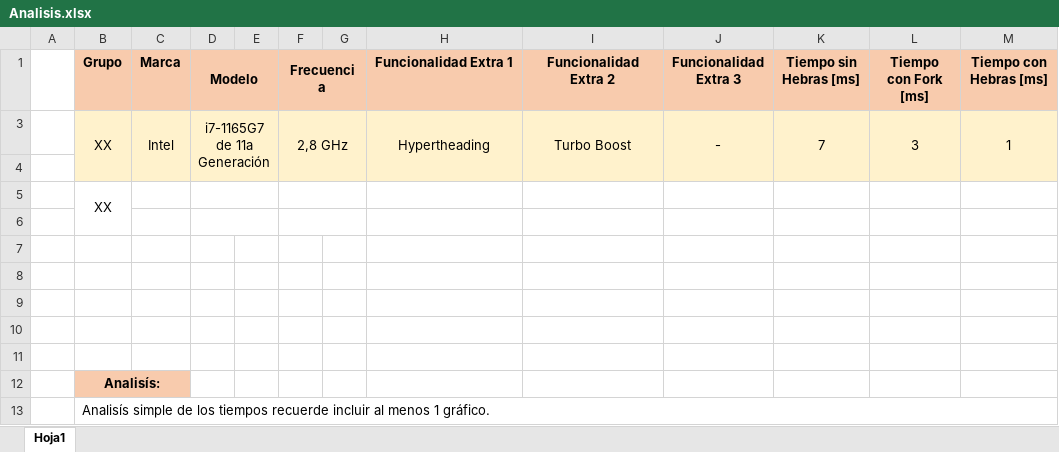
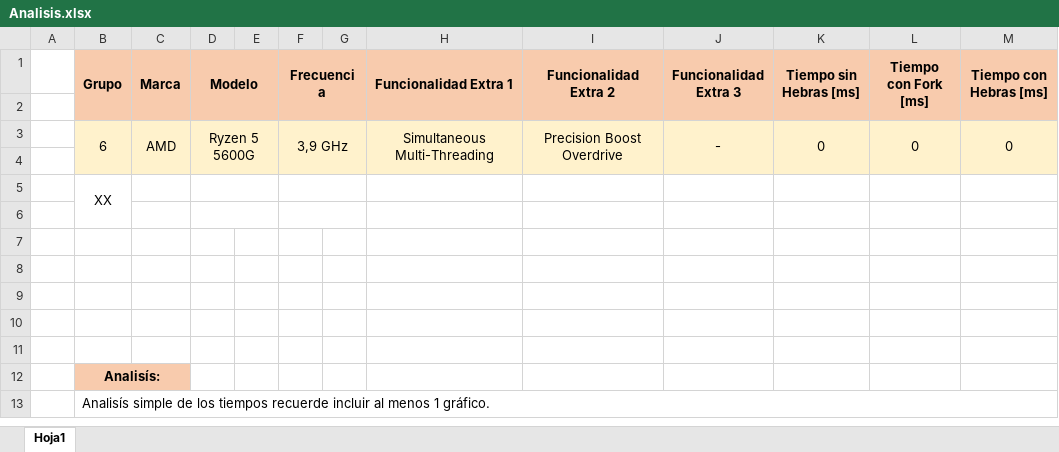
Before and after one commit to dieeh/usm-2023-1, an Excel workbook: INF246/laboratorio3/Analisis.xlsx, sheet Hoja1, drawn as a sheet; values as stored, in another font and other column widths than the file's, no borders; removed rows and columns are numbered as before the commit, all else as after; the diff names each change by its address in the sheet, - before the commit and + after, or states it on an @@ line.

```diff
--- a/INF246/laboratorio3/Analisis.xlsx (sheet Hoja1)
+++ b/INF246/laboratorio3/Analisis.xlsx (sheet Hoja1)
+B1:B2 merged
+C1:C2 merged
-D1:E1 merged
+D1:E2 merged
-F1:G1 merged
+F1:G2 merged
+H1:H2 merged
+I1:I2 merged
+J1:J2 merged
+K1:K2 merged
+L1:L2 merged
+M1:M2 merged
-row 2:  | XX | Intel | i7-1165G7 de 11a Generación |  | 2,8 GHz |  | Hypertheading | Turbo Boost | - | 7 | 3 | 1
+row 2: (empty)
-B2:M2 fill: #FFF2CC
+B2:M2 fill: #F8CBAD
-B3:B4 merged
-C3:C4 merged
-D3:E4 merged
-F3:G4 merged
-H3:H4 merged
-I3:I4 merged
-J3:J4 merged
-K3:K4 merged
-L3:L4 merged
-M3:M4 merged
+row 3:  | 6 | AMD | Ryzen 5 5600G |  | 3,9 GHz |  | Simultaneous Multi-Threading | Precision Boost Overdrive | - | 0 | 0 | 0
```
Also changed, not shown: 5 other files.
